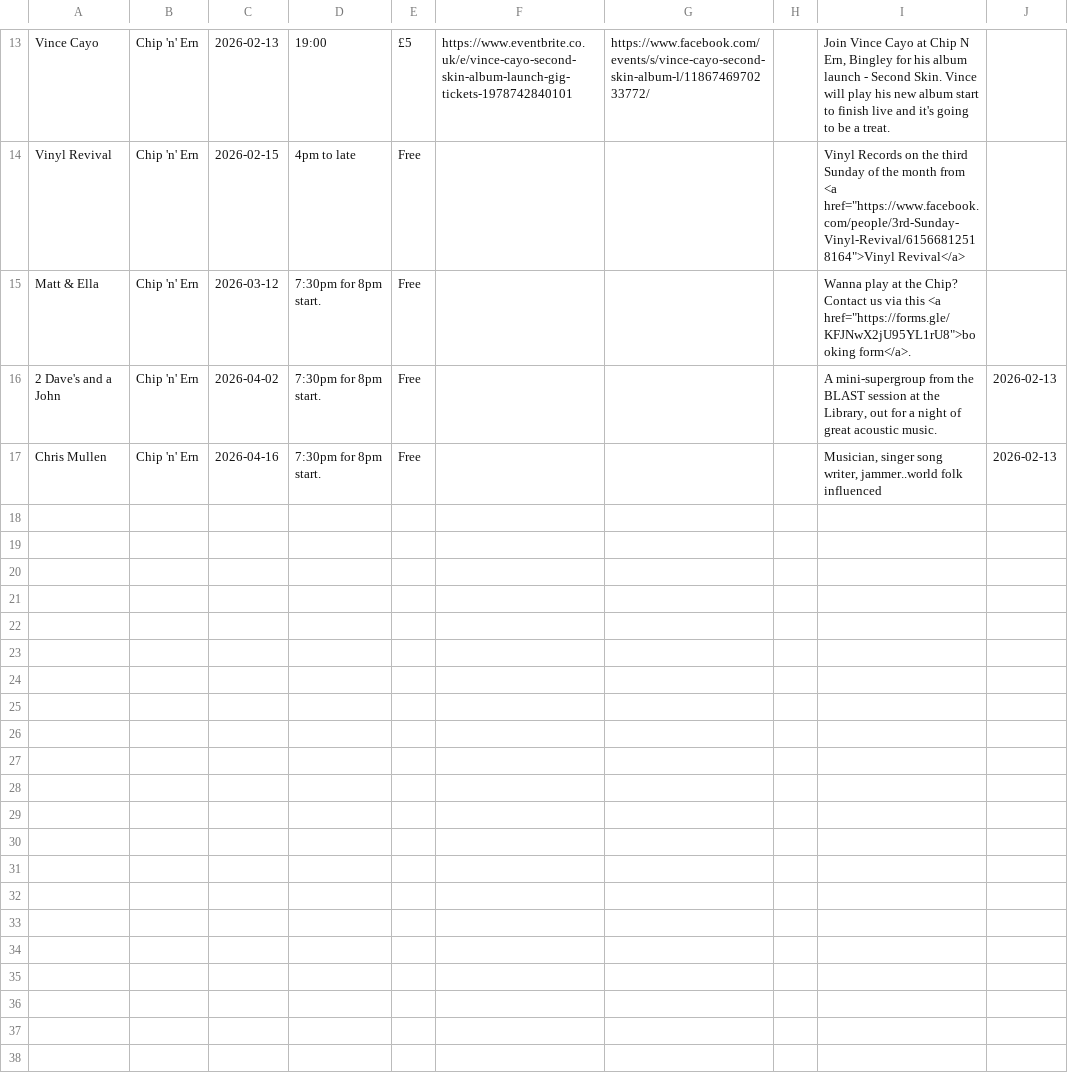
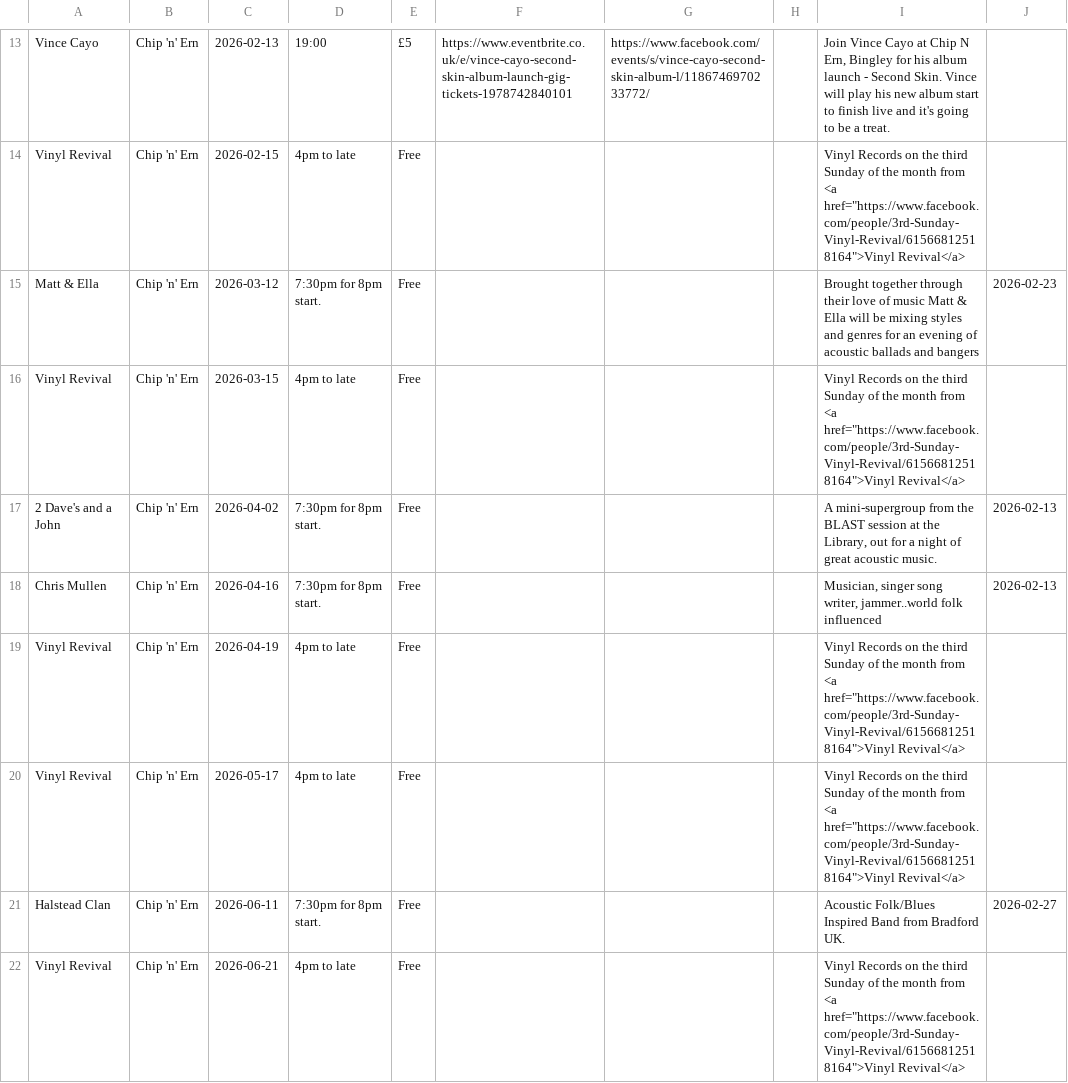
Before and after one commit to caprenter/bingley-music-town, a CSV file: docs/_data/chip.csv, drawn as a sheet; only a part is shown, gaps mark what is left out.

```diff
--- a/docs/_data/chip.csv
+++ b/docs/_data/chip.csv
@@ -14,4 +14,9 @@ Vince Cayo,Chip 'n' Ern,2026-02-13,19:00,£5,https://www.eventbrite.co.uk/e/vinc
 Vinyl Revival,Chip 'n' Ern,2026-02-15,4pm to late,Free,,,,"Vinyl Records on the third Sunday of the month from <a href=""https://www.facebook.com/people/3rd-Sunday-Vinyl-Revival/61566812518164"">Vinyl Revival</a>",,,,,,,,
-Matt & Ella,Chip 'n' Ern,2026-03-12,7:30pm for 8pm start.,Free,,,,"Wanna play at the Chip? Contact us via this <a href=""https://forms.gle/KFJNwX2jU95YL1rU8"">booking form</a>.",,,,,,,,
+Matt & Ella,Chip 'n' Ern,2026-03-12,7:30pm for 8pm start.,Free,,,,Brought together through their love of music Matt & Ella will be mixing styles and genres for an evening of acoustic ballads and bangers,2026-02-23,,,,,,,
+Vinyl Revival,Chip 'n' Ern,2026-03-15,4pm to late,Free,,,,"Vinyl Records on the third Sunday of the month from <a href=""https://www.facebook.com/people/3rd-Sunday-Vinyl-Revival/61566812518164"">Vinyl Revival</a>",,,,,,,,
 2 Dave's and a John,Chip 'n' Ern,2026-04-02,7:30pm for 8pm start.,Free,,,,"A mini-supergroup from the BLAST session at the Library, out for a night of great acoustic music. ",2026-02-13,,,,,,,
 Chris Mullen,Chip 'n' Ern,2026-04-16,7:30pm for 8pm start.,Free,,,,"Musician, singer song writer, jammer..world folk influenced",2026-02-13,,,,,,,
+Vinyl Revival,Chip 'n' Ern,2026-04-19,4pm to late,Free,,,,"Vinyl Records on the third Sunday of the month from <a href=""https://www.facebook.com/people/3rd-Sunday-Vinyl-Revival/61566812518164"">Vinyl Revival</a>",,,,,,,,
+Vinyl Revival,Chip 'n' Ern,2026-05-17,4pm to late,Free,,,,"Vinyl Records on the third Sunday of the month from <a href=""https://www.facebook.com/people/3rd-Sunday-Vinyl-Revival/61566812518164"">Vinyl Revival</a>",,,,,,,,
+Halstead Clan,Chip 'n' Ern,2026-06-11,7:30pm for 8pm start.,Free,,,,Acoustic Folk/Blues Inspired Band from Bradford UK.,2026-02-27,,,,,,,
+Vinyl Revival,Chip 'n' Ern,2026-06-21,4pm to late,Free,,,,"Vinyl Records on the third Sunday of the month from <a href=""https://www.facebook.com/people/3rd-Sunday-Vinyl-Revival/61566812518164"">Vinyl Revival</a>",,,,,,,,
```
Also changed, not shown: docs/_data/artists.csv, docs/_data/events.csv, 3 other files.
